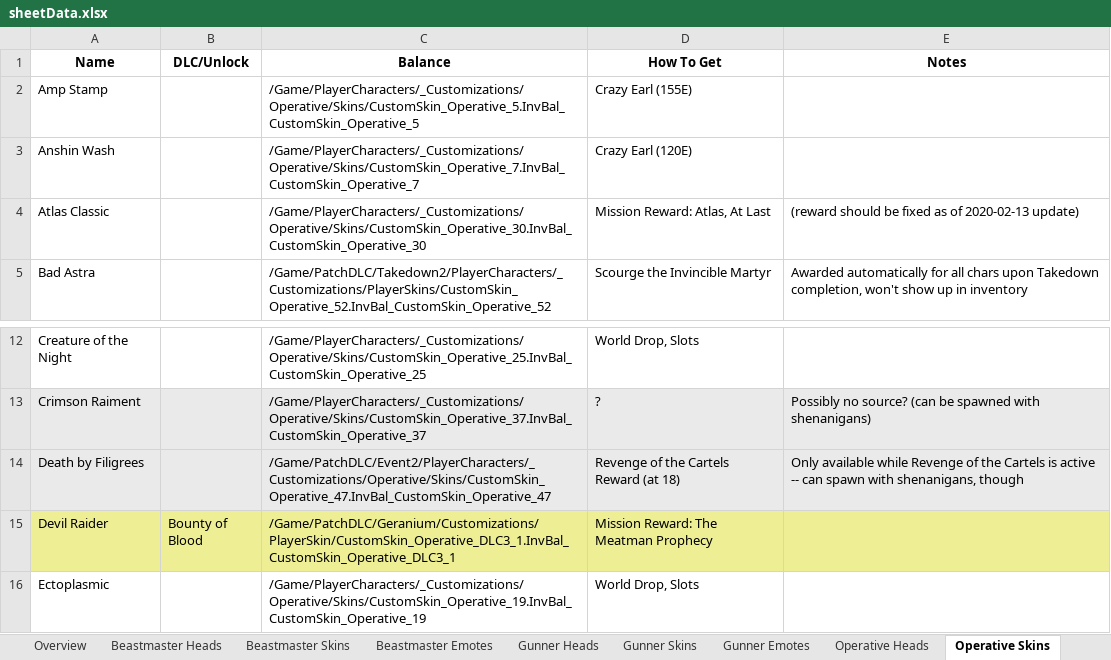
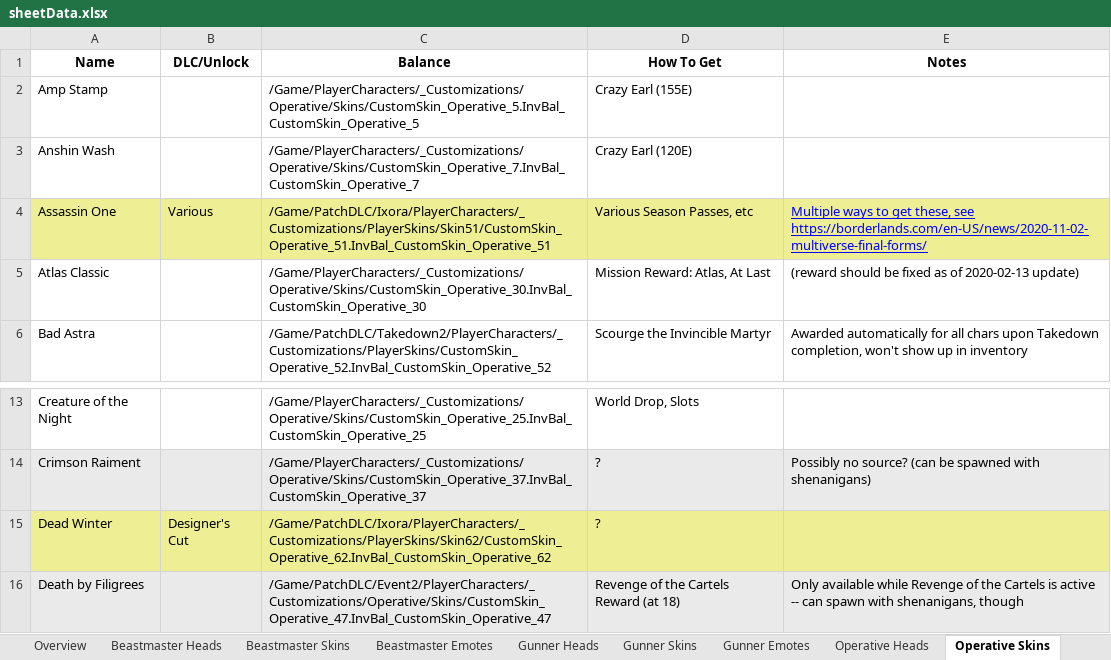
Before and after one commit to FromDarkHell/BL3ProfileEditor, an Excel workbook: CosmeticsGenerator/sheetData.xlsx, sheet Operative Skins, drawn as a sheet; only a part is shown, gaps mark what is left out; the shorter side is filled out with more unchanged rows; values as stored, in another font and other column widths than the file's, no borders; charts and pictures not drawn; the diff names each change by its address in the sheet, - before the commit and + after, or states it on an @@ line.

Commit message:
v1.2.3: Season Pass 2 Content
cool

```diff
--- a/CosmeticsGenerator/sheetData.xlsx (sheet Operative Skins)
+++ b/CosmeticsGenerator/sheetData.xlsx (sheet Operative Skins)
+row 4: Assassin One | Various | /Game/PatchDLC/Ixora/PlayerCharacters/_Customizations/PlayerSkins/Skin51/CustomSkin_Operative_51.InvBal_CustomSkin_Operative_51 | Various Season Passes, etc | Multiple ways to get these, see https://borderlands.com/en-US/news/2020-11-02-multiverse-final-forms/
+row 15: Dead Winter | Designer's Cut | /Game/PatchDLC/Ixora/PlayerCharacters/_Customizations/PlayerSkins/Skin62/CustomSkin_Operative_62.InvBal_CustomSkin_Operative_62 | ?
```
Also changed, not shown: sheet ECHO Themes, sheet Gunner Skins, sheet Siren Skins, sheet Beastmaster Skins, sheet Beastmaster Heads, sheet Gunner Heads, 4 more sheets, 6 other files.
